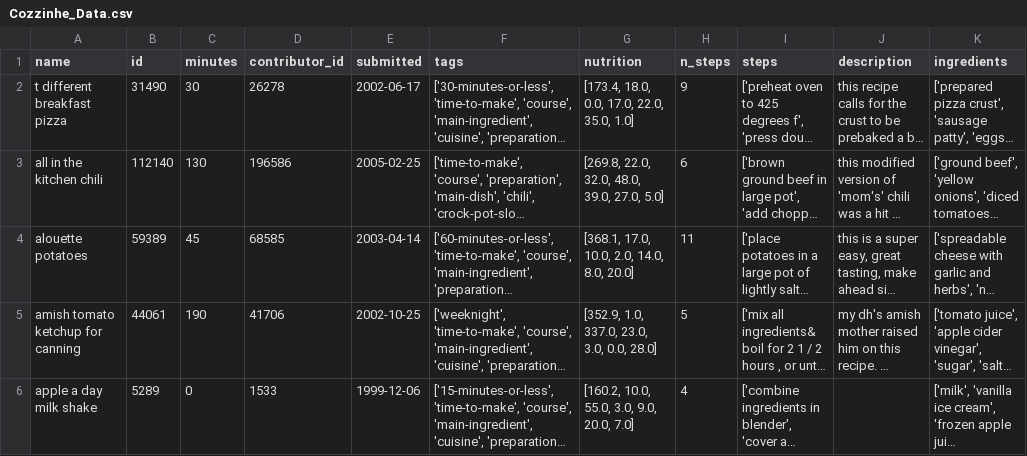
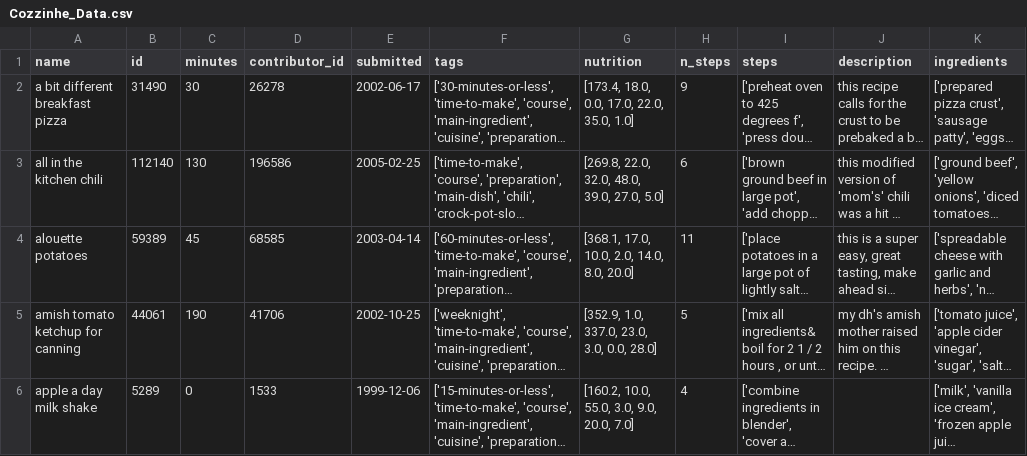
Before and after one commit to Luko1de/Cozzinhe_SQL, a CSV file: Cozzinhe_Data.csv, drawn as a sheet; only a part is shown; long unchanged cells end in …; the diff names each change by its address in the sheet, - before the commit and + after, or states it on an @@ line.

Commit message:
Update Cozzinhe_Data.csv

```diff
--- a/Cozzinhe_Data.csv
+++ b/Cozzinhe_Data.csv
-A2 (name): t different breakfast pizza
+A2 (name): a bit different breakfast pizza
```
